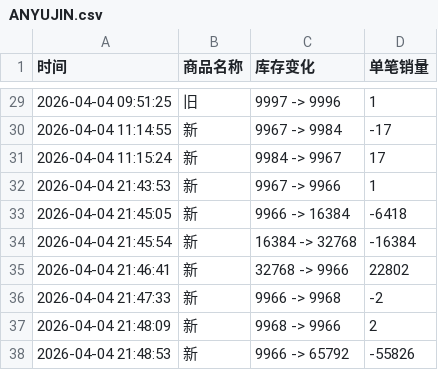
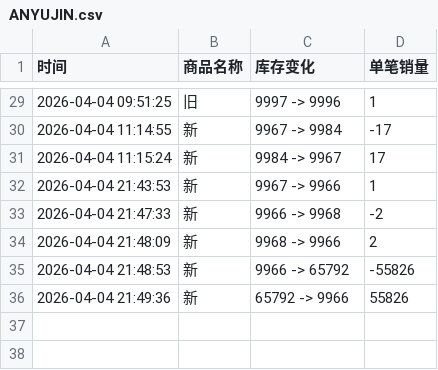
Before and after one commit to Juineii/ive_kms0403, a CSV file: ANYUJIN.csv, drawn as a sheet; only a part is shown, gaps mark what is left out; removed rows and columns are numbered as before the commit, all else as after; the diff names each change by its address in the sheet, - before the commit and + after, or states it on an @@ line.

Commit message:
自动更新数据 2026-04-04 21:50:02

```diff
--- a/ANYUJIN.csv
+++ b/ANYUJIN.csv
-row 33: 2026-04-04 21:45:05 | 新 | 9966 -> 16384 | -6418
-row 34: 2026-04-04 21:45:54 | 新 | 16384 -> 32768 | -16384
-row 35: 2026-04-04 21:46:41 | 新 | 32768 -> 9966 | 22802
+row 36: 2026-04-04 21:49:36 | 新 | 65792 -> 9966 | 55826
```
